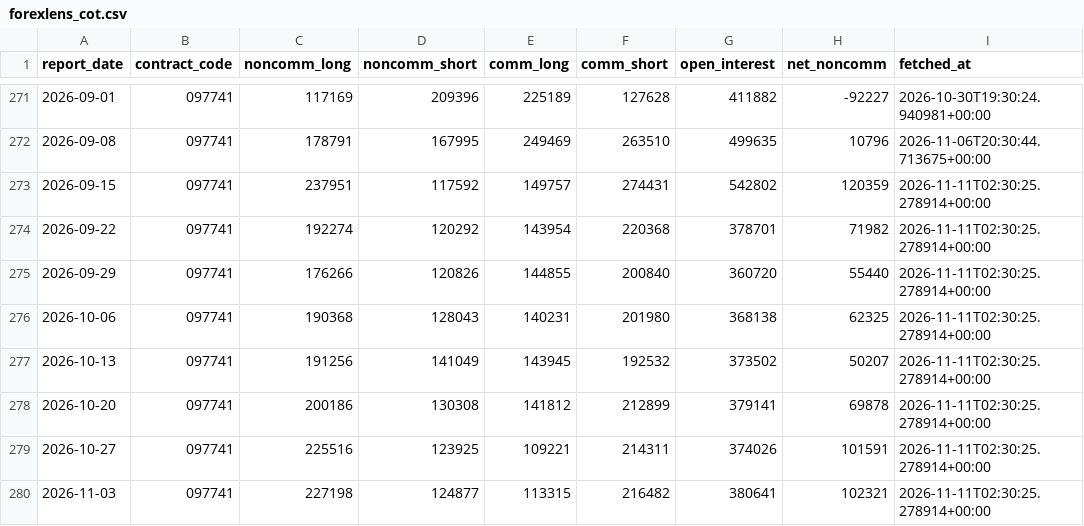
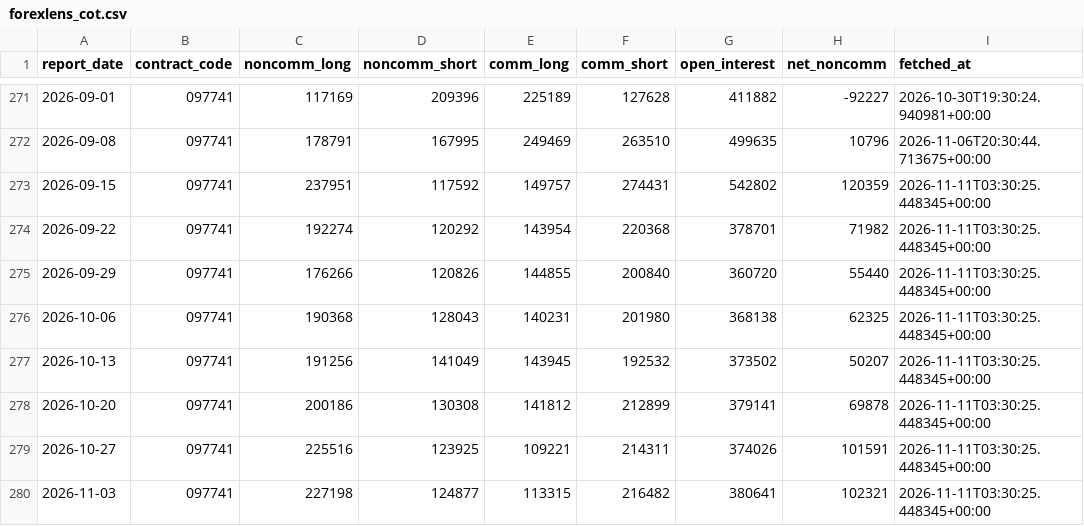
Before and after one commit to sonatinep-hirose/yencast-web-v08, a CSV file: forexlens_cot.csv, drawn as a sheet; only a part is shown, gaps mark what is left out.

```diff
--- a/forexlens_cot.csv
+++ b/forexlens_cot.csv
@@ -272,9 +272,9 @@ report_date,contract_code,noncomm_long,noncomm_short,comm_long,comm_short,open_i
 2026-09-08,097741,178791,167995,249469,263510,499635,10796,2026-11-06T20:30:44.713675+00:00
-2026-09-15,097741,237951,117592,149757,274431,542802,120359,2026-11-11T02:30:25.278914+00:00
-2026-09-22,097741,192274,120292,143954,220368,378701,71982,2026-11-11T02:30:25.278914+00:00
-2026-09-29,097741,176266,120826,144855,200840,360720,55440,2026-11-11T02:30:25.278914+00:00
-2026-10-06,097741,190368,128043,140231,201980,368138,62325,2026-11-11T02:30:25.278914+00:00
-2026-10-13,097741,191256,141049,143945,192532,373502,50207,2026-11-11T02:30:25.278914+00:00
-2026-10-20,097741,200186,130308,141812,212899,379141,69878,2026-11-11T02:30:25.278914+00:00
-2026-10-27,097741,225516,123925,109221,214311,374026,101591,2026-11-11T02:30:25.278914+00:00
-2026-11-03,097741,227198,124877,113315,216482,380641,102321,2026-11-11T02:30:25.278914+00:00
+2026-09-15,097741,237951,117592,149757,274431,542802,120359,2026-11-11T03:30:25.448345+00:00
+2026-09-22,097741,192274,120292,143954,220368,378701,71982,2026-11-11T03:30:25.448345+00:00
+2026-09-29,097741,176266,120826,144855,200840,360720,55440,2026-11-11T03:30:25.448345+00:00
+2026-10-06,097741,190368,128043,140231,201980,368138,62325,2026-11-11T03:30:25.448345+00:00
+2026-10-13,097741,191256,141049,143945,192532,373502,50207,2026-11-11T03:30:25.448345+00:00
+2026-10-20,097741,200186,130308,141812,212899,379141,69878,2026-11-11T03:30:25.448345+00:00
+2026-10-27,097741,225516,123925,109221,214311,374026,101591,2026-11-11T03:30:25.448345+00:00
+2026-11-03,097741,227198,124877,113315,216482,380641,102321,2026-11-11T03:30:25.448345+00:00
```
Also changed, not shown: forexlens_forecast.csv, forexlens_news_mood.csv.
